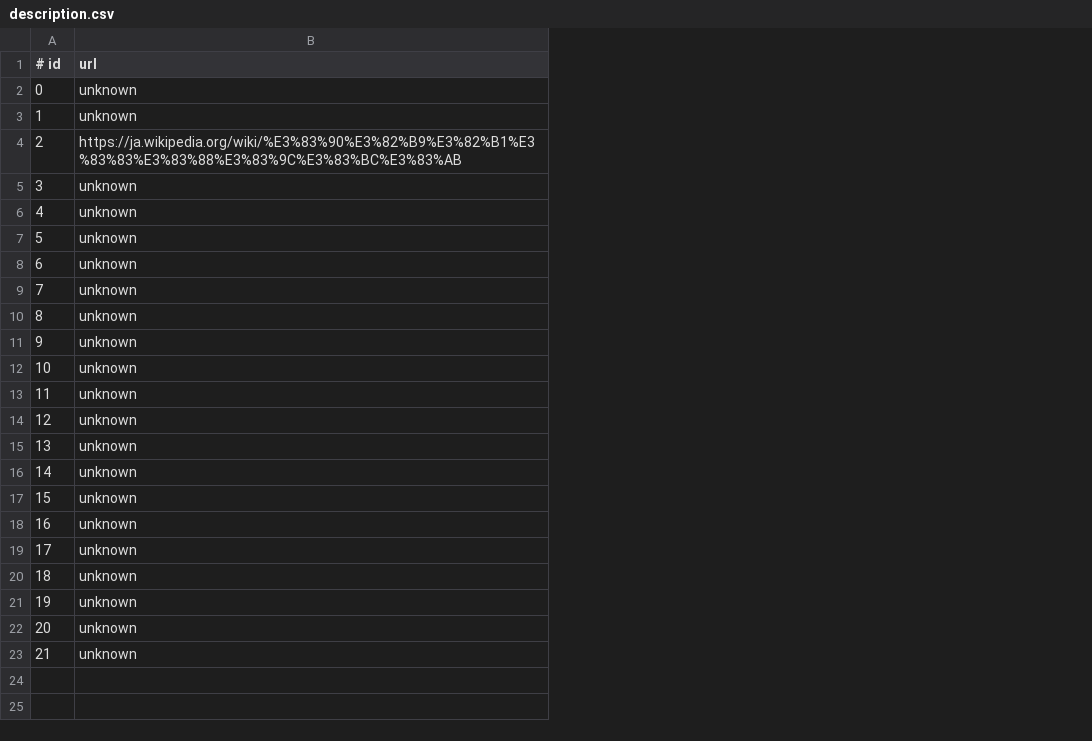
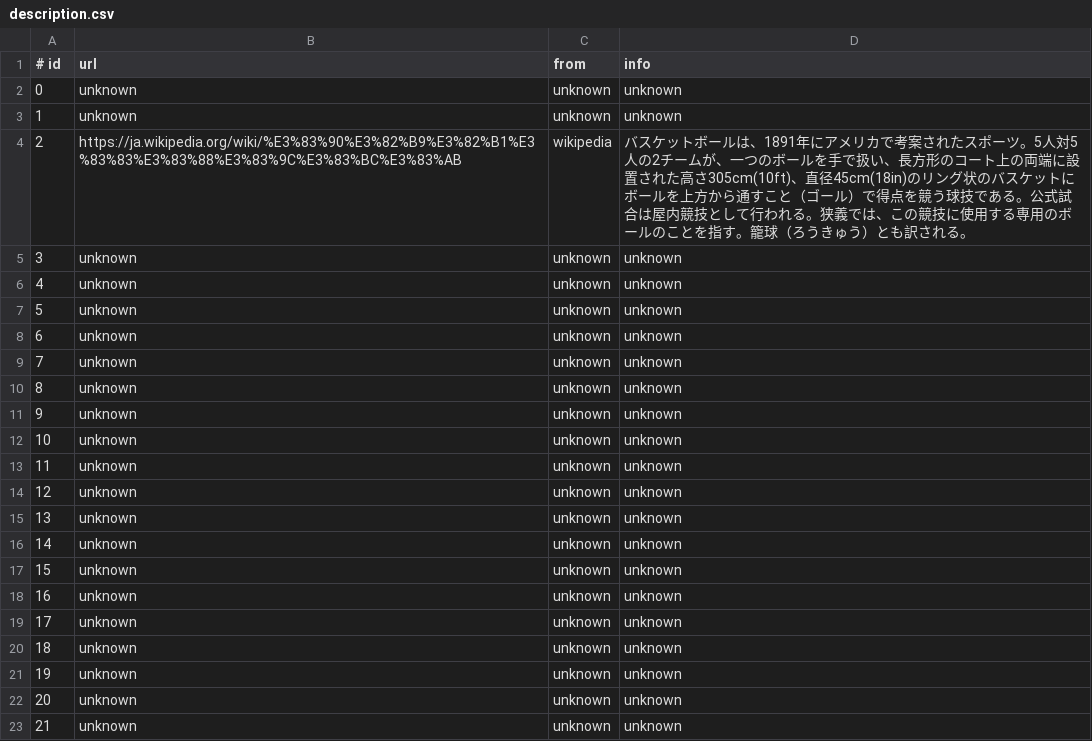
Before and after one commit to sh-miyoshi/doraku, a CSV file: backend/database/description.csv, drawn as a sheet; the diff names each change by its address in the sheet, - before the commit and + after, or states it on an @@ line.

Commit message:
change description api

```diff
--- a/backend/database/description.csv
+++ b/backend/database/description.csv
+column C (from), rows 2-23: unknown | unknown | wikipedia | unknown | unknown | unknown | unknown | unknown | unknown | unknown | unknown | unknown | unknown | unknown | unknown | unknown | unknown | unknown | unknown | unknown | unknown | unknown
+column D (info), rows 2-23: unknown | unknown | バスケットボールは、1891年にアメリカで考案されたスポーツ。5人対5人の2チームが、一つのボールを手で扱い、長方形のコート上の両端に設置された高さ305cm(10ft)、直径45cm(18in)のリング状のバスケットにボールを上方から通すこと（ゴール）で得点を競う球技である。公式試合は屋内競技として行われる。狭義では、この競技に使用する専用のボールのことを指す。籠球（ろうきゅう）とも訳される。 | unknown | unknown | unknown | unknown | unknown | unknown | unknown | unknown | unknown | unknown | unknown | unknown | unknown | unknown | unknown | unknown | unknown | unknown | unknown
```
Also changed, not shown: 5 other files.
